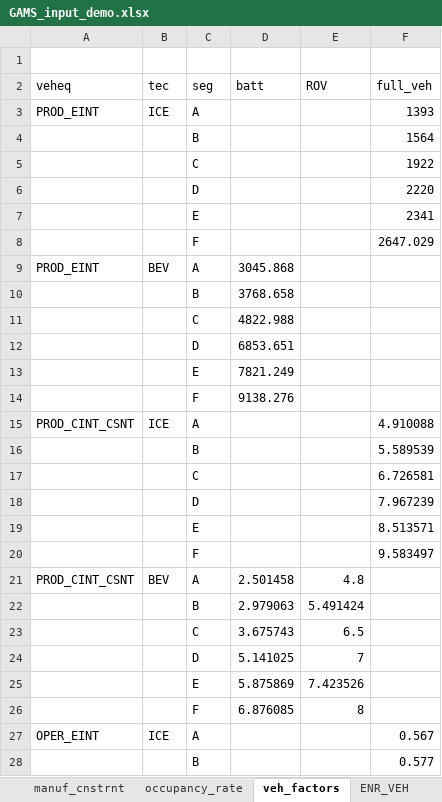
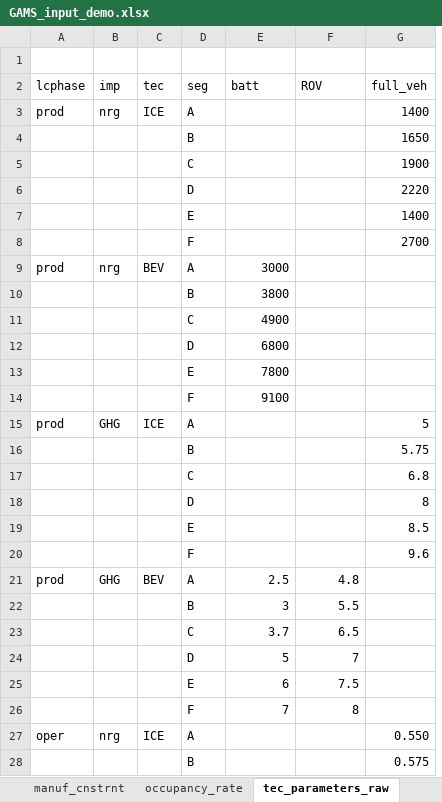
Before and after one commit to hungchristine/ECOPT2, an Excel workbook: data/GAMS_input_demo.xlsx, sheet tec_parameters_raw, drawn as a sheet; only a part is shown; values as stored, in another font and other column widths than the file's, no cell formats; removed rows and columns are numbered as before the commit, all else as after; the diff covers the shown part only; the diff names each change by its address in the sheet, - before the commit and + after, or states it on an @@ line.

```diff
--- a/data/GAMS_input_demo.xlsx (sheet tec_parameters_raw)
+++ b/data/GAMS_input_demo.xlsx (sheet tec_parameters_raw)
-sheet tab: veh_factors
+sheet tab: tec_parameters_raw
-column A (veheq), rows 3-21: PROD_EINT |  |  |  |  |  | PROD_EINT |  |  |  |  |  | PROD_CINT_CSNT |  |  |  |  |  | PROD_CINT_CSNT; row 27: OPER_EINT
+column A (lcphase), rows 3-21: prod |  |  |  |  |  | prod |  |  |  |  |  | prod |  |  |  |  |  | prod; row 27: oper
+column B (imp), rows 3-21: nrg |  |  |  |  |  | nrg |  |  |  |  |  | GHG |  |  |  |  |  | GHG; row 27: nrg
-G3 (full_veh): 1393
+G3 (full_veh): 1400
-G4 (full_veh): 1564
+G4 (full_veh): 1650
-G5 (full_veh): 1922
+G5 (full_veh): 1900
-G7 (full_veh): 2341
+G7 (full_veh): 1400
-G8 (full_veh): 2647.029
+G8 (full_veh): 2700
-E9 (batt): 3045.868
+E9 (batt): 3000
-E10 (batt): 3768.658
+E10 (batt): 3800
-E11 (batt): 4822.988
+E11 (batt): 4900
-E12 (batt): 6853.651
+E12 (batt): 6800
-E13 (batt): 7821.249
+E13 (batt): 7800
-E14 (batt): 9138.276
+E14 (batt): 9100
-G15 (full_veh): 4.910088
+G15 (full_veh): 5
-G16 (full_veh): 5.589539
+G16 (full_veh): 5.75
-G17 (full_veh): 6.726581
+G17 (full_veh): 6.8
-G18 (full_veh): 7.967239
+G18 (full_veh): 8
-G19 (full_veh): 8.513571
+G19 (full_veh): 8.5
-G20 (full_veh): 9.583497
+G20 (full_veh): 9.6
-E21 (batt): 2.501458
+E21 (batt): 2.5
-row 22:  |  | B | 2.979063 | 5.491424
+row 22:  |  |  | B | 3 | 5.5
-E23 (batt): 3.675743
+E23 (batt): 3.7
-E24 (batt): 5.141025
+E24 (batt): 5
-row 25:  |  | E | 5.875869 | 7.423526
+row 25:  |  |  | E | 6 | 7.5
-E26 (batt): 6.876085
+E26 (batt): 7
-G27 (full_veh): 0.567
+G27 (full_veh): 0.550
-G28 (full_veh): 0.577
+G28 (full_veh): 0.575
```
Also changed, not shown: 15 edited cells elsewhere in this sheet, sheet manuf_cnstrnt, sheet batt_portfolio, sheet enr_glf_terms, sheet mat_impact_int, sheet mat_content, sheet exog_tot_stock, other sheet tabs, cell formats, formulas that keep their value, charts or pictures, 5 other files.
